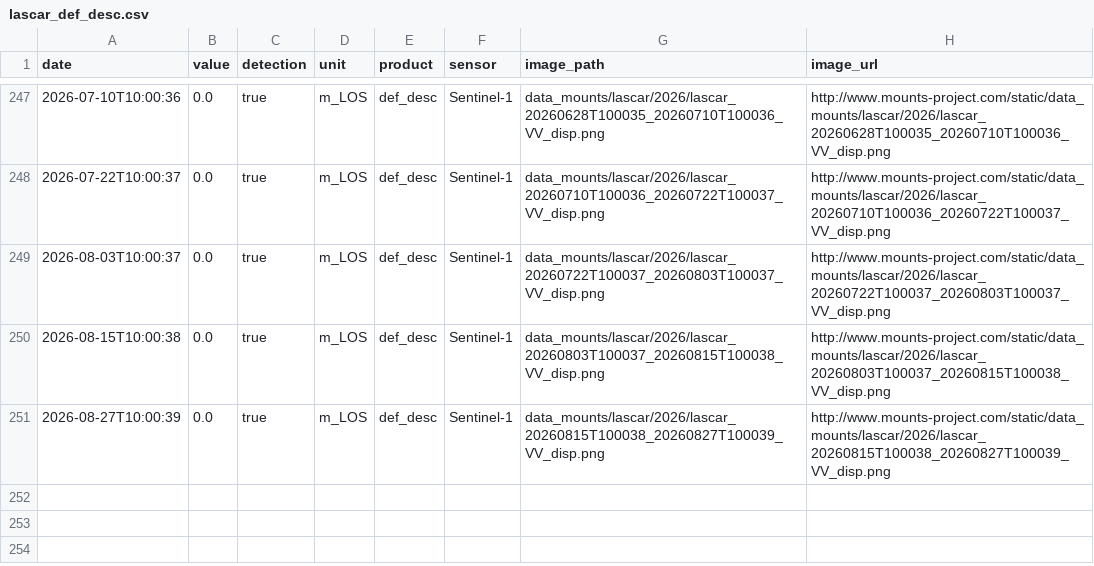
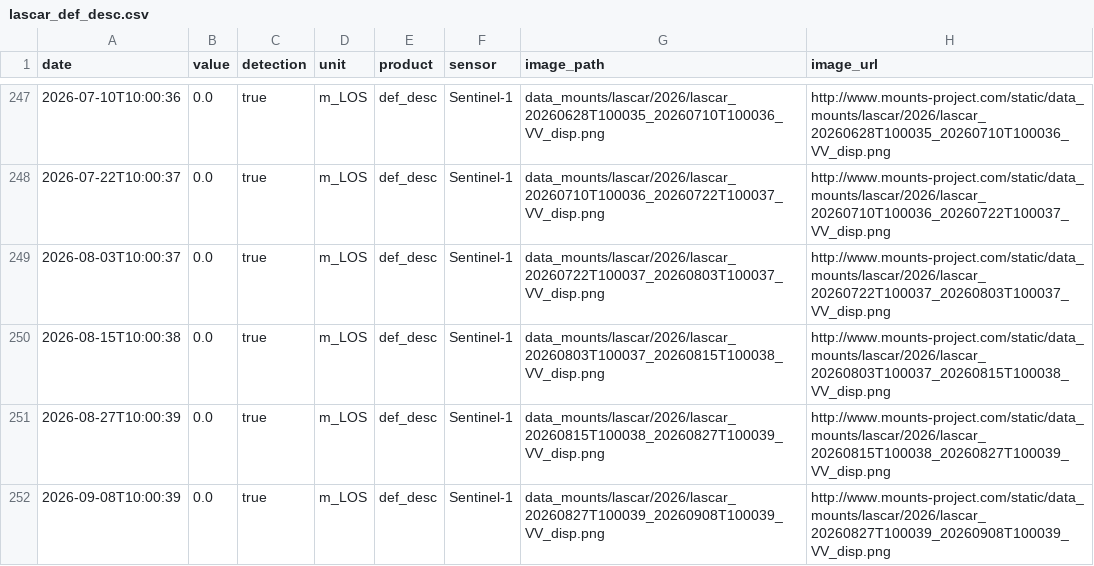
Before and after one commit to MendozaVolcanic/MOUNTS-Chile, a CSV file: csv/lascar_def_desc.csv, drawn as a sheet; only a part is shown, gaps mark what is left out.

```diff
--- a/csv/lascar_def_desc.csv
+++ b/csv/lascar_def_desc.csv
@@ -251 +251,2 @@ date,value,detection,unit,product,sensor,image_path,image_url
 2026-08-27T10:00:39,0.0,true,m_LOS,def_desc,Sentinel-1,data_mounts/lascar/2026/lascar_20260815T100038_20260827T100039_VV_disp.png,http://www.mounts-project.com/static/data_mounts/lascar/2026/lascar_20260815T100038_20260827T100039_VV_disp.png
+2026-09-08T10:00:39,0.0,true,m_LOS,def_desc,Sentinel-1,data_mounts/lascar/2026/lascar_20260827T100039_20260908T100039_VV_disp.png,http://www.mounts-project.com/static/data_mounts/lascar/2026/lascar_20260827T100039_20260908T100039_VV_disp.png
```
Also changed, not shown: csv/all_coherence.csv, csv/lascar_coh_desc.csv, 33 other files.
